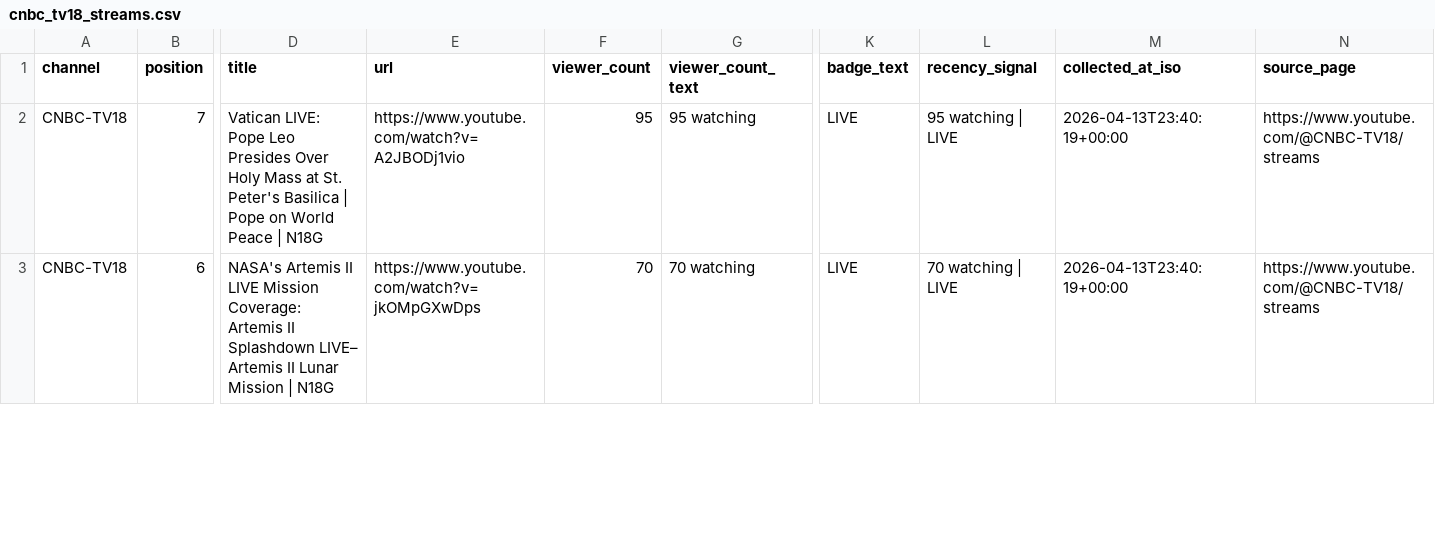
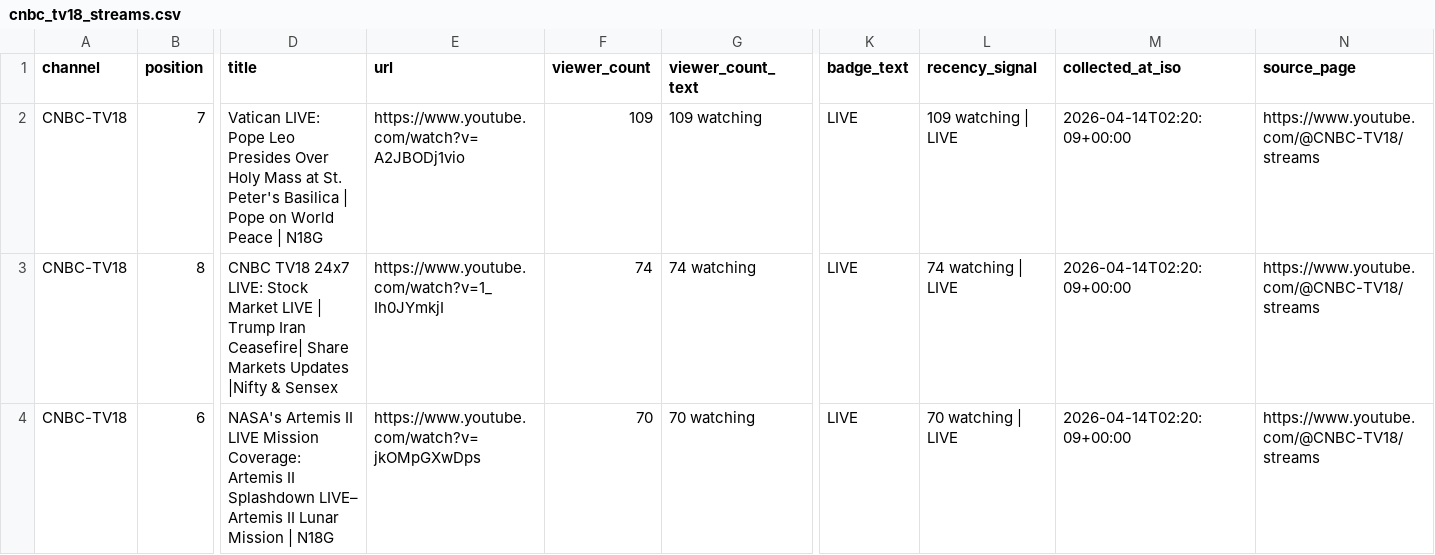
Before and after one commit to ishaangera-wq/YTTrackpu, a CSV file: cnbc_tv18_streams.csv, drawn as a sheet; only a part is shown, gaps mark what is left out; addresses are those after the commit; rows hold the shown columns only; the diff covers the shown part only; the diff names each change by its address in the sheet, - before the commit and + after, or states it on an @@ line.

```diff
--- a/cnbc_tv18_streams.csv
+++ b/cnbc_tv18_streams.csv
-F2 (viewer_count): 95
+F2 (viewer_count): 109
-G2 (viewer_count_text): 95 watching
+G2 (viewer_count_text): 109 watching
-L2 (recency_signal): 95 watching | LIVE
+L2 (recency_signal): 109 watching | LIVE
-M2 (collected_at_iso): 2026-04-13T23:40:19+00:00
+M2 (collected_at_iso): 2026-04-14T02:20:09+00:00
+row 3: CNBC-TV18 | 8 | CNBC TV18 24x7 LIVE: Stock Market LIVE | Trump Iran Ceasefire| Share Markets Updates |Nifty & Sensex | https://www.youtube.com/watch?v=1_Ih0JYmkjI | 74 | 74 watching | LIVE | 74 watching | LIVE | 2026-04-14T02:20:09+00:00 | https://www.youtube.com/@CNBC-TV18/streams
-M4 (collected_at_iso): 2026-04-13T23:40:19+00:00
+M4 (collected_at_iso): 2026-04-14T02:20:09+00:00
```
Also changed, not shown: 2 added rows, 1 removed row and 121 edited cells elsewhere in this file, 2 other files.
